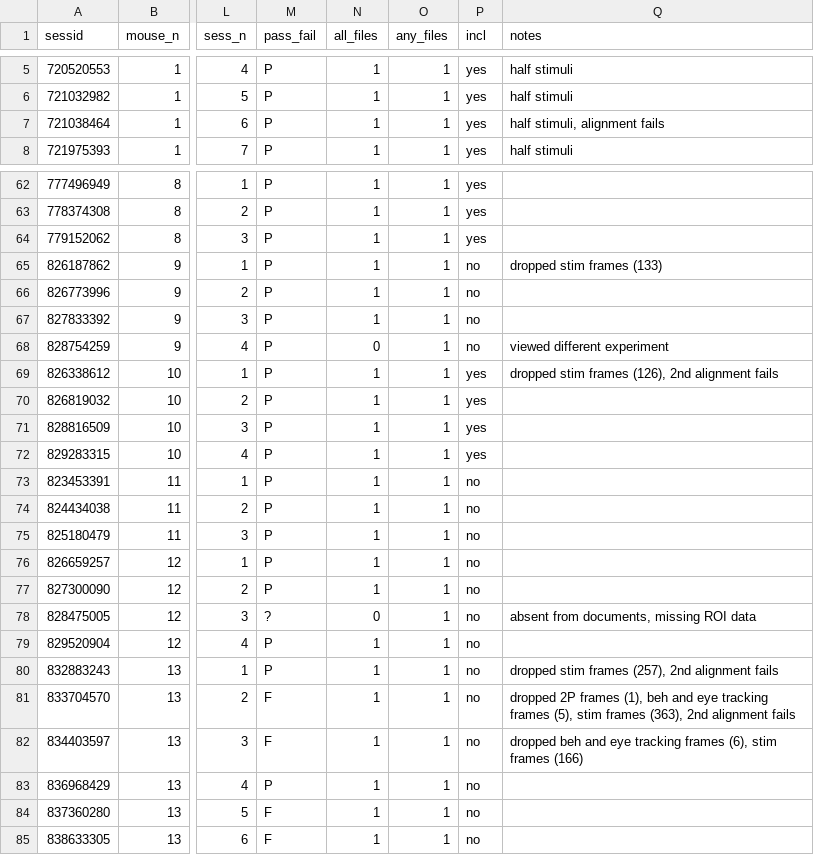
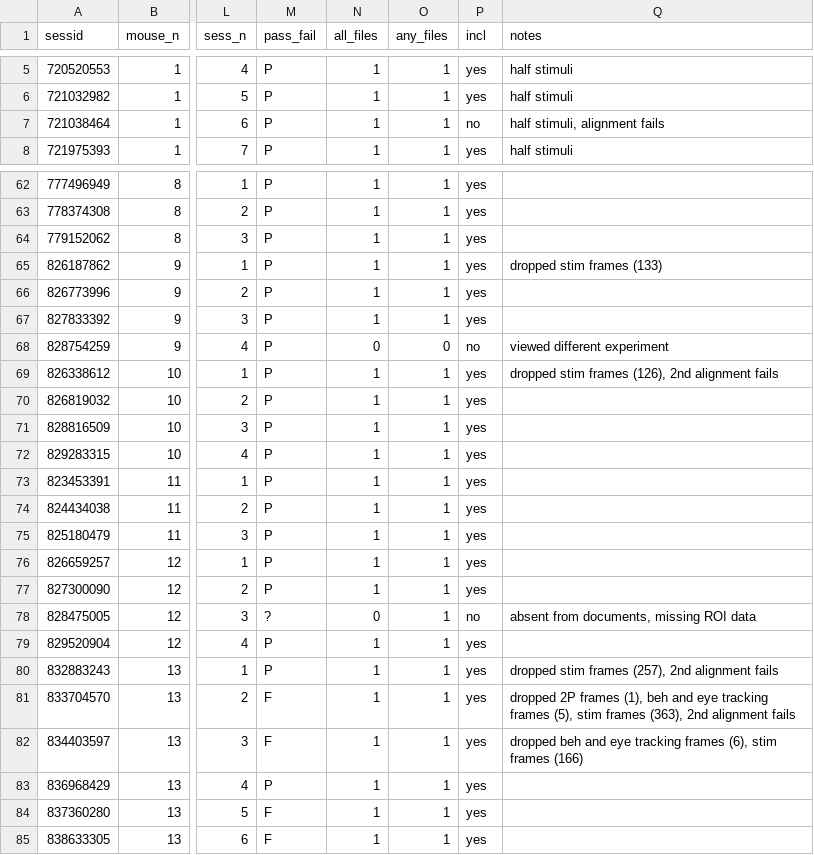
Before and after one commit to colleenjg/OpenScope_CA_Analysis, a CSV file: mouse_df.csv, drawn as a sheet; only a part is shown, gaps mark what is left out; the diff covers the shown part only; the diff names each change by its address in the sheet, - before the commit and + after, or states it on an @@ line.

```diff
--- a/mouse_df.csv
+++ b/mouse_df.csv
-P7 (incl): yes
+P7 (incl): no
-P65:P67 (incl): no
+P65:P67 (incl): yes
-O68 (any_files): 1
+O68 (any_files): 0
-P73:P77 (incl): no
+P73:P77 (incl): yes
-P79:P85 (incl): no
+P79:P85 (incl): yes
```
Also changed, not shown: 2 edited cells elsewhere in this file, 53 other files.
